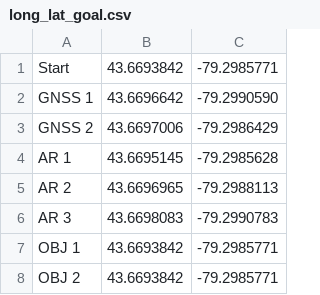
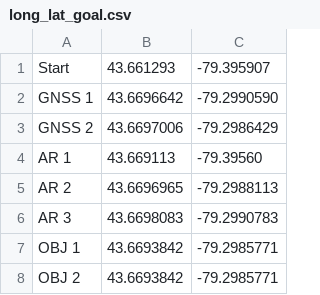
Before and after one commit to rsx-utoronto/rsx-rover, a CSV file: long_lat_goal.csv, drawn as a sheet.

```diff
--- a/long_lat_goal.csv
+++ b/long_lat_goal.csv
@@ -1,5 +1,5 @@
-Start, 43.6693842, -79.2985771
+Start, 43.661293, -79.395907
 GNSS 1, 43.6696642, -79.2990590
 GNSS 2, 43.6697006, -79.2986429
-AR 1, 43.6695145, -79.2985628
+AR 1, 43.669113, -79.39560
 AR 2, 43.6696965, -79.2988113
```
Also changed, not shown: 2 other files.
